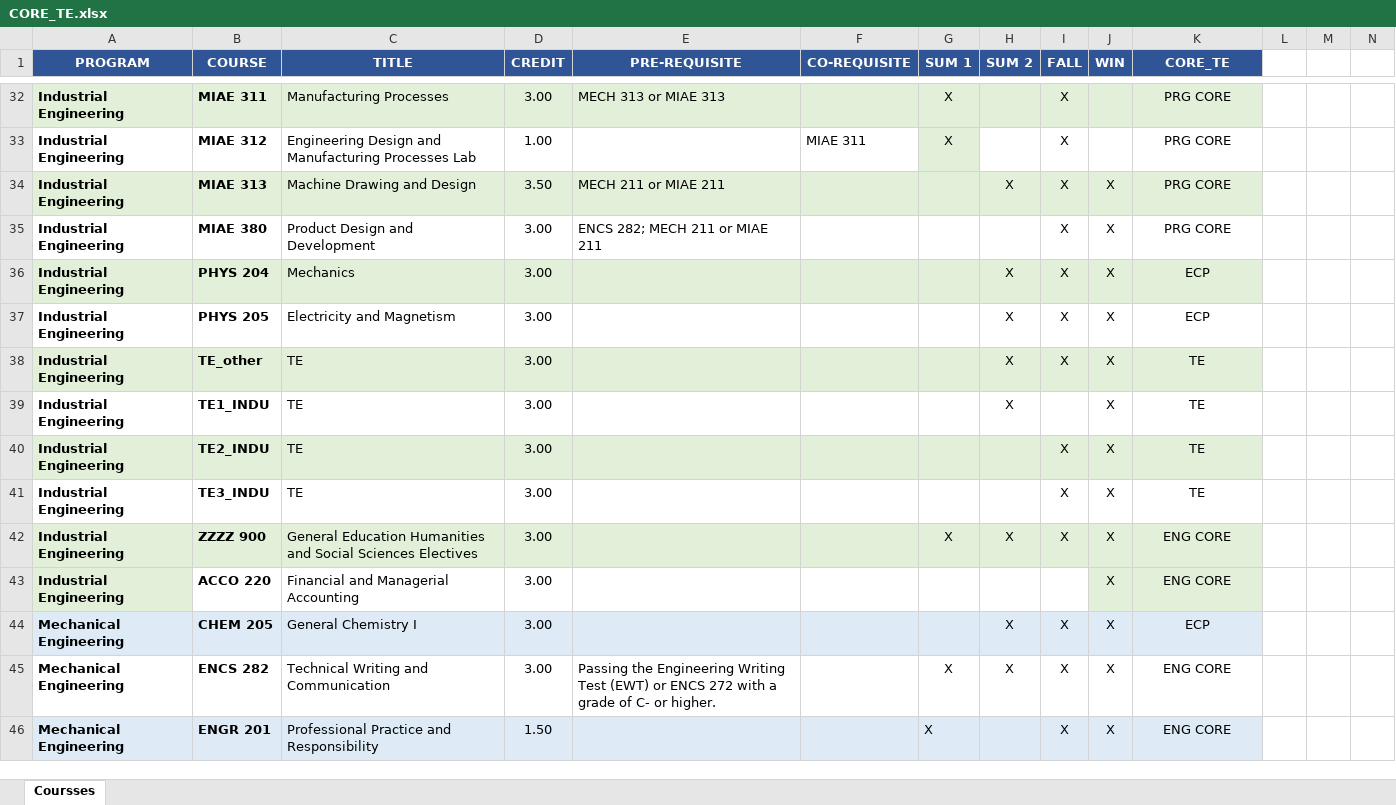
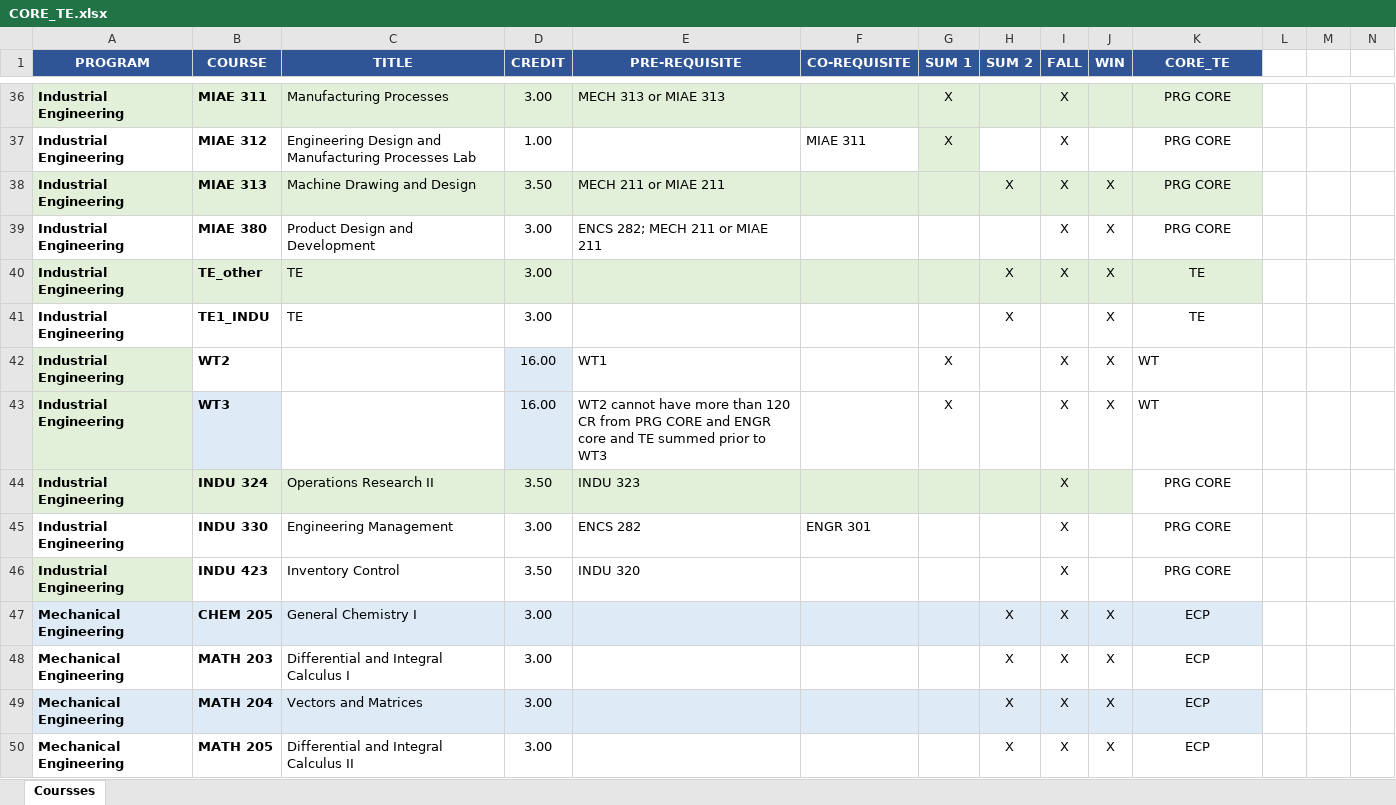
Before and after one commit to concordiasequnceplanner/coop-planner, an Excel workbook: CORE_TE.xlsx, sheet Coursses, drawn as a sheet; only a part is shown, gaps mark what is left out; the shorter side is filled out with more unchanged rows; values as stored, in another font and other column widths than the file's, no borders; conditional formats not drawn; removed rows and columns are numbered as before the commit, all else as after; rows hold the shown columns only; the diff covers the shown part only; the diff names each change by its address in the sheet, - before the commit and + after, or states it on an @@ line.

```diff
--- a/CORE_TE.xlsx (sheet Coursses)
+++ b/CORE_TE.xlsx (sheet Coursses)
-row 36: Industrial Engineering | PHYS 204 | Mechanics | 3.00 |  |  |  | X | X | X | ECP
-row 37: Industrial Engineering | PHYS 205 | Electricity and Magnetism | 3.00 |  |  |  | X | X | X | ECP
-B42 (COURSE): TE2_INDU
+B42 (COURSE): WT2
-B42:C42 fill: #E2F0D9
+B42:C42 fill: none
-C42:C43 (TITLE): TE
+C42:C43 (TITLE): (empty)
-D42:D43 (CREDIT): 3.00
+D42:D43 (CREDIT): 16.00
-D42 fill: #E2F0D9
+D42 fill: #DEEBF7
-E42 (PRE-REQUISITE): (empty)
+E42 (PRE-REQUISITE): WT1
-E42:K42 fill: #E2F0D9
+E42:K42 fill: none
-G42:G43 (SUM 1): (empty)
+G42:G43 (SUM 1): X
-K42:K43 (CORE_TE): TE
+K42:K43 (CORE_TE): WT
-K42:K43 alignment: center
+K42:K43 alignment: left
-A43 fill: none
+A43 fill: #E2F0D9
-B43 (COURSE): TE3_INDU
+B43 (COURSE): WT3
-B43 fill: none
+B43 fill: #DEEBF7
-D43 fill: none
+D43 fill: #DEEBF7
-E43 (PRE-REQUISITE): (empty)
+E43 (PRE-REQUISITE): WT2 cannot have more than 120 CR from PRG CORE and ENGR core and TE summed prior to WT3
+row 44: Industrial Engineering | INDU 324 | Operations Research II | 3.50 | INDU 323 |  |  |  | X |  | PRG CORE
-A45:K45 fill: #E2F0D9
+A45:K45 fill: none
-B45 (COURSE): ZZZZ 900
+B45 (COURSE): INDU 330
-C45 (TITLE): General Education Humanities and Social Sciences Electives
+C45 (TITLE): Engineering Management
-E45 (PRE-REQUISITE): (empty)
+E45 (PRE-REQUISITE): ENCS 282
-F45 (CO-REQUISITE): (empty)
+F45 (CO-REQUISITE): ENGR 301
-G45 (SUM 1): X
+G45 (SUM 1): (empty)
-H45 (SUM 2): X
+H45 (SUM 2): (empty)
-J45 (WIN): X
+J45 (WIN): (empty)
-K45 (CORE_TE): ENG CORE
+K45 (CORE_TE): PRG CORE
@@ row 43 moved to row 8: Industrial Engineering @@
+row 46: Industrial Engineering | INDU 423 | Inventory Control | 3.50 | INDU 320 |  |  |  | X |  | PRG CORE
@@ row 60 moved to row 48: Mechanical Engineering @@
@@ row 61 moved to row 49: Mechanical Engineering @@
@@ row 62 moved to row 50: Mechanical Engineering @@
```
Also changed, not shown: 8 added rows, 5 removed rows, 8 moved rows, 40 edited cells and cell formats elsewhere in this sheet, 1 other file.
